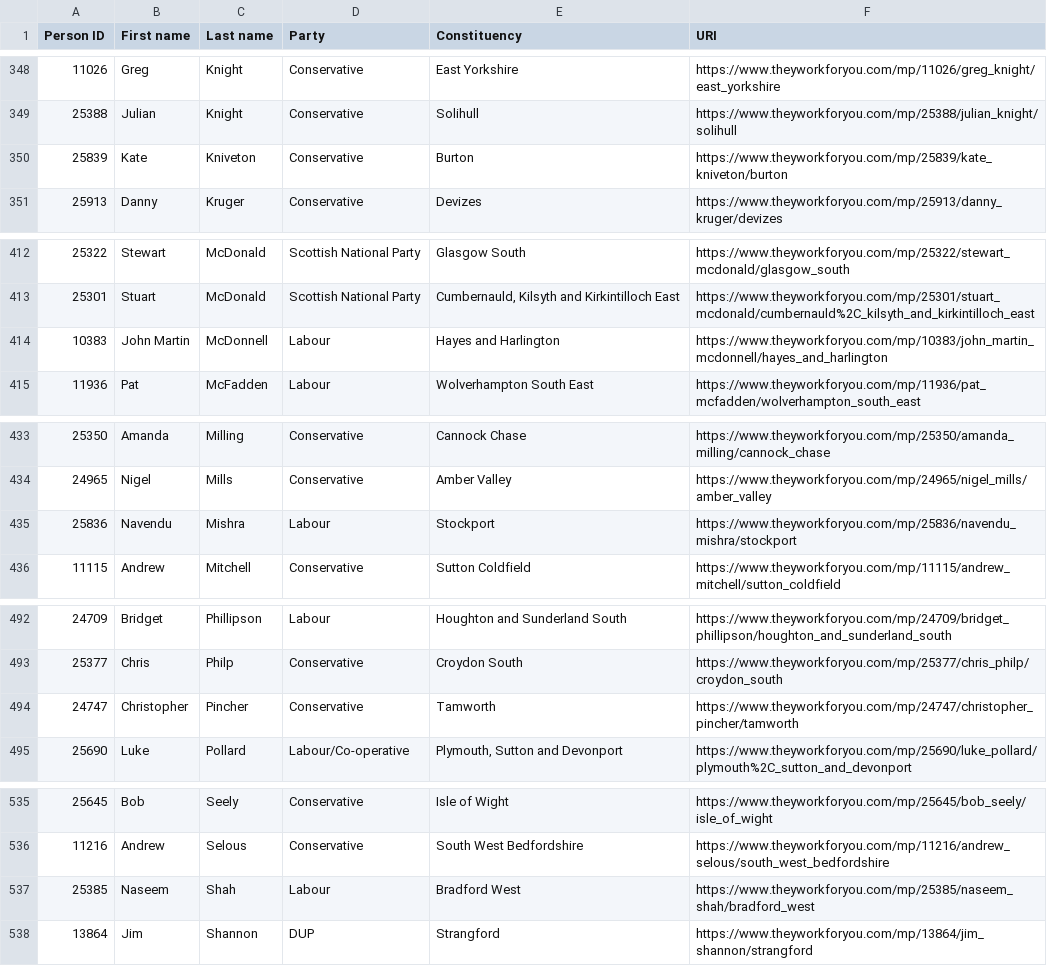
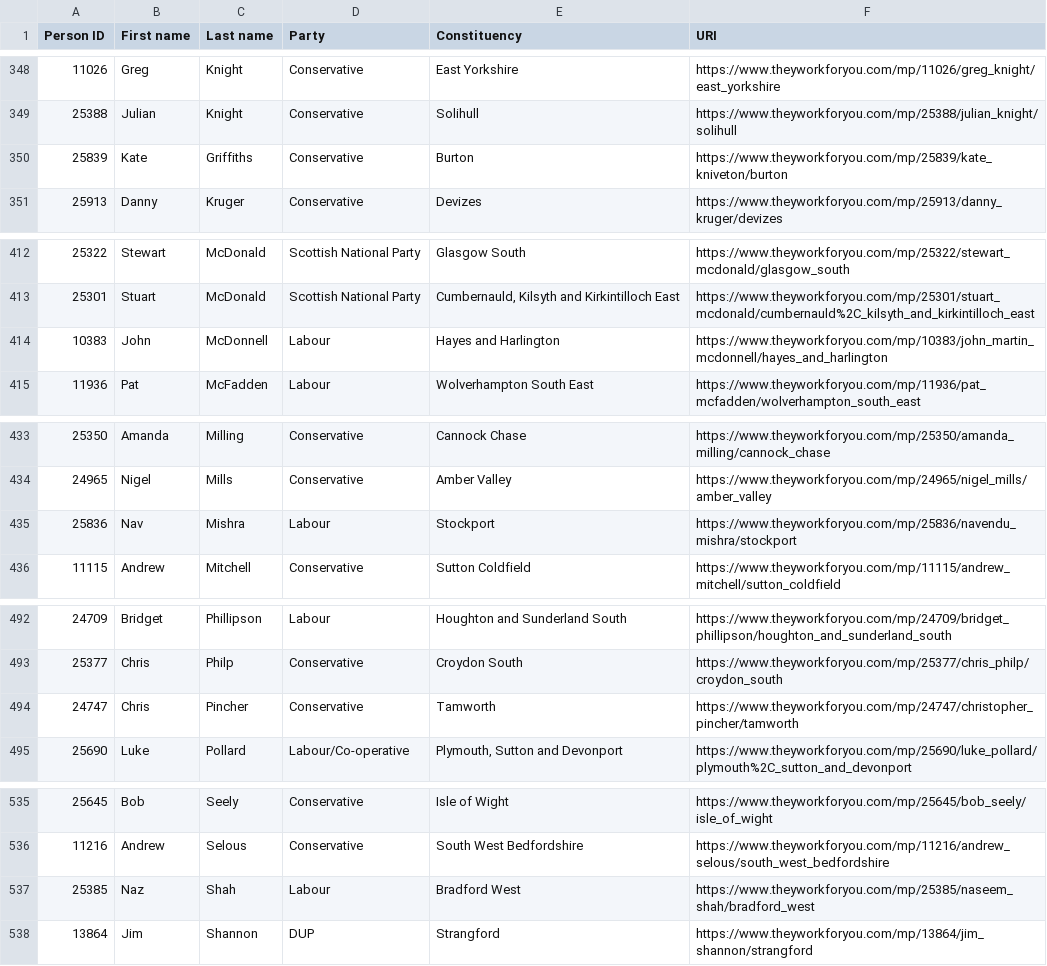
Before and after one commit to sgrieve/mp-hack, a CSV file: mps.csv, drawn as a sheet; only a part is shown, gaps mark what is left out; the diff covers the shown part only.

Commit message:
fixing names of english MPs to match the wikipedia dataset

```diff
--- a/mps.csv
+++ b/mps.csv
@@ -349,3 +349,3 @@
 25388,Julian,Knight,Conservative,Solihull,https://www.theyworkforyou.com/mp/25388/julian_knight/solihull
-25839,Kate,Kniveton,Conservative,Burton,https://www.theyworkforyou.com/mp/25839/kate_kniveton/burton
+25839,Kate,Griffiths,Conservative,Burton,https://www.theyworkforyou.com/mp/25839/kate_kniveton/burton
 25913,Danny,Kruger,Conservative,Devizes,https://www.theyworkforyou.com/mp/25913/danny_kruger/devizes
@@ -413,3 +413,3 @@
 25301,Stuart,McDonald,"Scottish National Party","Cumbernauld, Kilsyth and Kirkintilloch East",https://www.theyworkforyou.com/mp/25301/stuart_mcdonald/cumbernauld%2C_kilsyth_and_kirkintilloch_east
-10383,"John Martin",McDonnell,Labour,"Hayes and Harlington",https://www.theyworkforyou.com/mp/10383/john_martin_mcdonnell/hayes_and_harlington
+10383,John,McDonnell,Labour,"Hayes and Harlington",https://www.theyworkforyou.com/mp/10383/john_martin_mcdonnell/hayes_and_harlington
 11936,Pat,McFadden,Labour,"Wolverhampton South East",https://www.theyworkforyou.com/mp/11936/pat_mcfadden/wolverhampton_south_east
@@ -434,3 +434,3 @@
 24965,Nigel,Mills,Conservative,"Amber Valley",https://www.theyworkforyou.com/mp/24965/nigel_mills/amber_valley
-25836,Navendu,Mishra,Labour,Stockport,https://www.theyworkforyou.com/mp/25836/navendu_mishra/stockport
+25836,Nav,Mishra,Labour,Stockport,https://www.theyworkforyou.com/mp/25836/navendu_mishra/stockport
 11115,Andrew,Mitchell,Conservative,"Sutton Coldfield",https://www.theyworkforyou.com/mp/11115/andrew_mitchell/sutton_coldfield
@@ -493,3 +493,3 @@
 25377,Chris,Philp,Conservative,"Croydon South",https://www.theyworkforyou.com/mp/25377/chris_philp/croydon_south
-24747,Christopher,Pincher,Conservative,Tamworth,https://www.theyworkforyou.com/mp/24747/christopher_pincher/tamworth
+24747,Chris,Pincher,Conservative,Tamworth,https://www.theyworkforyou.com/mp/24747/christopher_pincher/tamworth
 25690,Luke,Pollard,Labour/Co-operative,"Plymouth, Sutton and Devonport",https://www.theyworkforyou.com/mp/25690/luke_pollard/plymouth%2C_sutton_and_devonport
@@ -536,3 +536,3 @@
 11216,Andrew,Selous,Conservative,"South West Bedfordshire",https://www.theyworkforyou.com/mp/11216/andrew_selous/south_west_bedfordshire
-25385,Naseem,Shah,Labour,"Bradford West",https://www.theyworkforyou.com/mp/25385/naseem_shah/bradford_west
+25385,Naz,Shah,Labour,"Bradford West",https://www.theyworkforyou.com/mp/25385/naseem_shah/bradford_west
 13864,Jim,Shannon,DUP,Strangford,https://www.theyworkforyou.com/mp/13864/jim_shannon/strangford
```
Also changed, not shown: 13 edited cells elsewhere in this file.
